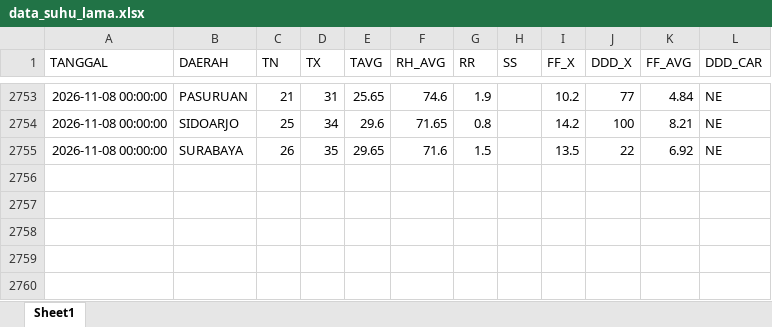
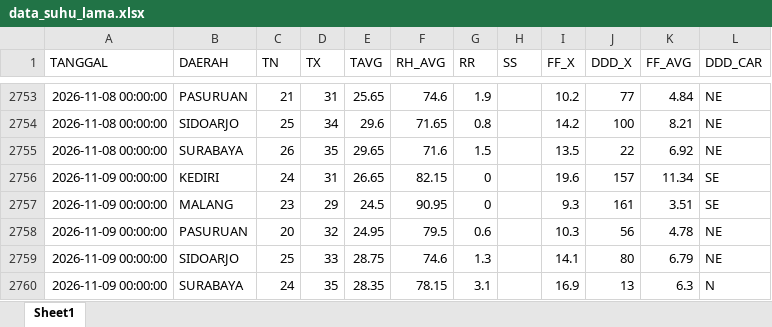
Before and after one commit to Sopayyy02/data_suhu_jatim, an Excel workbook: data/data_suhu_lama.xlsx, sheet Sheet1, drawn as a sheet; only a part is shown, gaps mark what is left out; values as stored, in another font and other column widths than the file's, no borders; the diff names each change by its address in the sheet, - before the commit and + after, or states it on an @@ line.

```diff
--- a/data/data_suhu_lama.xlsx (sheet Sheet1)
+++ b/data/data_suhu_lama.xlsx (sheet Sheet1)
+row 2756: 2026-11-09 00:00:00 | KEDIRI | 24 | 31 | 26.65 | 82.15 | 0 |  | 19.6 | 157 | 11.34 | SE
+row 2757: 2026-11-09 00:00:00 | MALANG | 23 | 29 | 24.5 | 90.95 | 0 |  | 9.3 | 161 | 3.51 | SE
+row 2758: 2026-11-09 00:00:00 | PASURUAN | 20 | 32 | 24.95 | 79.5 | 0.6 |  | 10.3 | 56 | 4.78 | NE
+row 2759: 2026-11-09 00:00:00 | SIDOARJO | 25 | 33 | 28.75 | 74.6 | 1.3 |  | 14.1 | 80 | 6.79 | NE
+row 2760: 2026-11-09 00:00:00 | SURABAYA | 24 | 35 | 28.35 | 78.15 | 3.1 |  | 16.9 | 13 | 6.3 | N
```
